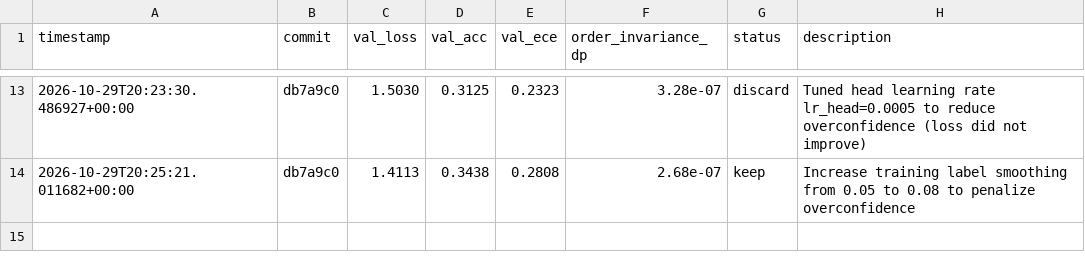
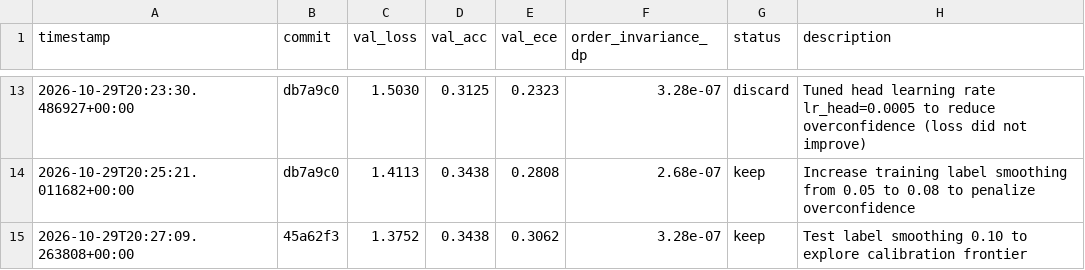
Before and after one commit to Aamodx6/decider-v2, a TSV file: autoresearch/results.tsv, drawn as a sheet; only a part is shown, gaps mark what is left out.

Commit message:
autoresearch(h5b_label_smoothing_010): Test label smoothing 0.10 to explore calibration frontier [loss: 1.3752, acc: 34.38%]

```diff
--- a/autoresearch/results.tsv
+++ b/autoresearch/results.tsv
@@ -14 +14,2 @@ timestamp	commit	val_loss	val_acc	val_ece	order_invariance_dp	status	description
 2026-10-29T20:25:21.011682+00:00	db7a9c0	1.4113	0.3438	0.2808	2.68e-07	keep	Increase training label smoothing from 0.05 to 0.08 to penalize overconfidence
+2026-10-29T20:27:09.263808+00:00	45a62f3	1.3752	0.3438	0.3062	3.28e-07	keep	Test label smoothing 0.10 to explore calibration frontier
```
Also changed, not shown: 1 other file.
